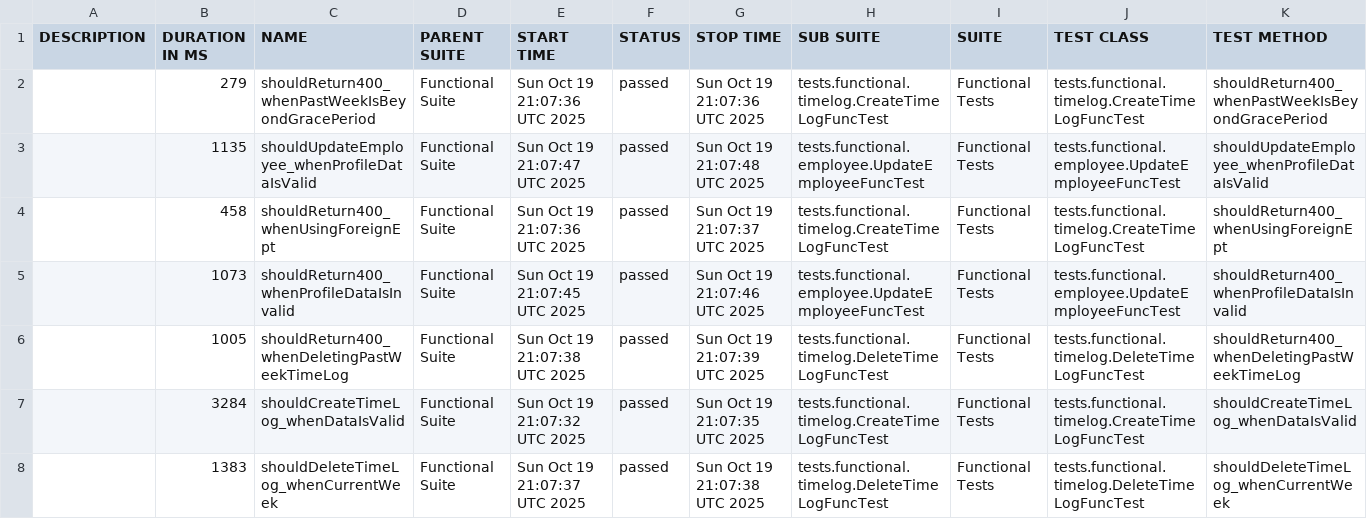
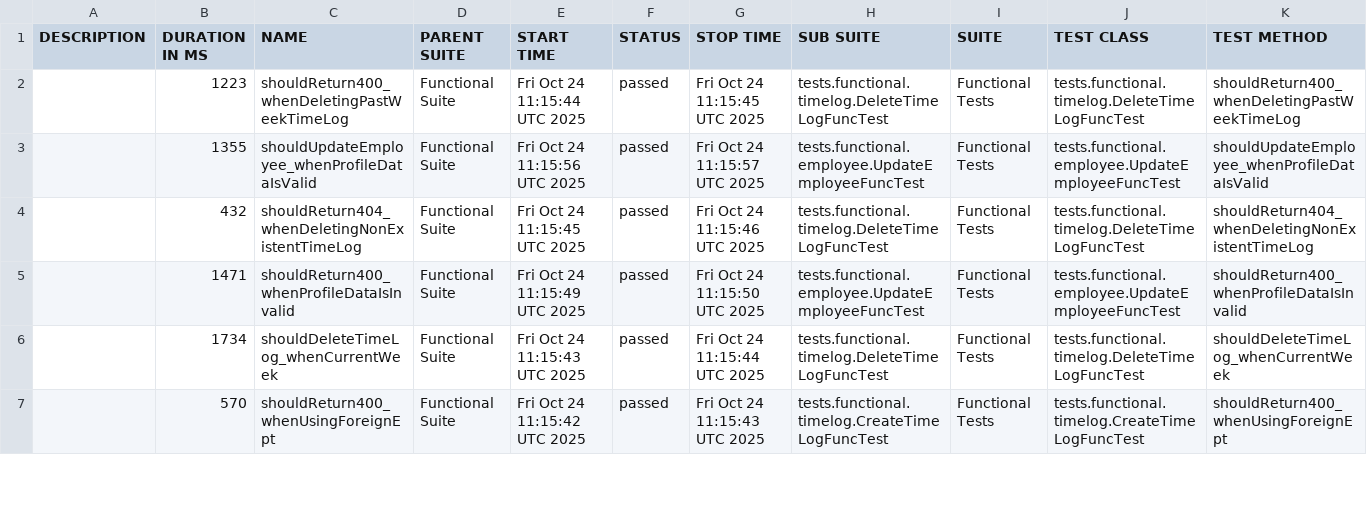
Before and after one commit to IrynaDim/TeamConnect-API-TF, a CSV file: allure-functional/data/suites.csv, drawn as a sheet; only a part is shown; the diff covers the shown part only.

```diff
--- a/allure-functional/data/suites.csv
+++ b/allure-functional/data/suites.csv
@@ -1,8 +1,7 @@
 "DESCRIPTION","DURATION IN MS","NAME","PARENT SUITE","START TIME","STATUS","STOP TIME","SUB SUITE","SUITE","TEST CLASS","TEST METHOD"
-"","279","shouldReturn400_whenPastWeekIsBeyondGracePeriod","Functional Suite","Sun Oct 19 21:07:36 UTC 2025","passed","Sun Oct 19 21:07:36 UTC 2025","tests.functional.timelog.CreateTimeLogFuncTest","Functional Tests","tests.functional.timelog.CreateTimeLogFuncTest","shouldReturn400_whenPastWeekIsBeyondGracePeriod"
-"","1135","shouldUpdateEmployee_whenProfileDataIsValid","Functional Suite","Sun Oct 19 21:07:47 UTC 2025","passed","Sun Oct 19 21:07:48 UTC 2025","tests.functional.employee.UpdateEmployeeFuncTest","Functional Tests","tests.functional.employee.UpdateEmployeeFuncTest","shouldUpdateEmployee_whenProfileDataIsValid"
-"","458","shouldReturn400_whenUsingForeignEpt","Functional Suite","Sun Oct 19 21:07:36 UTC 2025","passed","Sun Oct 19 21:07:37 UTC 2025","tests.functional.timelog.CreateTimeLogFuncTest","Functional Tests","tests.functional.timelog.CreateTimeLogFuncTest","shouldReturn400_whenUsingForeignEpt"
-"","1073","shouldReturn400_whenProfileDataIsInvalid","Functional Suite","Sun Oct 19 21:07:45 UTC 2025","passed","Sun Oct 19 21:07:46 UTC 2025","tests.functional.employee.UpdateEmployeeFuncTest","Functional Tests","tests.functional.employee.UpdateEmployeeFuncTest","shouldReturn400_whenProfileDataIsInvalid"
-"","1005","shouldReturn400_whenDeletingPastWeekTimeLog","Functional Suite","Sun Oct 19 21:07:38 UTC 2025","passed","Sun Oct 19 21:07:39 UTC 2025","tests.functional.timelog.DeleteTimeLogFuncTest","Functional Tests","tests.functional.timelog.DeleteTimeLogFuncTest","shouldReturn400_whenDeletingPastWeekTimeLog"
-"","3284","shouldCreateTimeLog_whenDataIsValid","Functional Suite","Sun Oct 19 21:07:32 UTC 2025","passed","Sun Oct 19 21:07:35 UTC 2025","tests.functional.timelog.CreateTimeLogFuncTest","Functional Tests","tests.functional.timelog.CreateTimeLogFuncTest","shouldCreateTimeLog_whenDataIsValid"
-"","1383","shouldDeleteTimeLog_whenCurrentWeek","Functional Suite","Sun Oct 19 21:07:37 UTC 2025","passed","Sun Oct 19 21:07:38 UTC 2025","tests.functional.timelog.DeleteTimeLogFuncTest","Functional Tests","tests.functional.timelog.DeleteTimeLogFuncTest","shouldDeleteTimeLog_whenCurrentWeek"
+"","1223","shouldReturn400_whenDeletingPastWeekTimeLog","Functional Suite","Fri Oct 24 11:15:44 UTC 2025","passed","Fri Oct 24 11:15:45 UTC 2025","tests.functional.timelog.DeleteTimeLogFuncTest","Functional Tests","tests.functional.timelog.DeleteTimeLogFuncTest","shouldReturn400_whenDeletingPastWeekTimeLog"
+"","1355","shouldUpdateEmployee_whenProfileDataIsValid","Functional Suite","Fri Oct 24 11:15:56 UTC 2025","passed","Fri Oct 24 11:15:57 UTC 2025","tests.functional.employee.UpdateEmployeeFuncTest","Functional Tests","tests.functional.employee.UpdateEmployeeFuncTest","shouldUpdateEmployee_whenProfileDataIsValid"
+"","432","shouldReturn404_whenDeletingNonExistentTimeLog","Functional Suite","Fri Oct 24 11:15:45 UTC 2025","passed","Fri Oct 24 11:15:46 UTC 2025","tests.functional.timelog.DeleteTimeLogFuncTest","Functional Tests","tests.functional.timelog.DeleteTimeLogFuncTest","shouldReturn404_whenDeletingNonExistentTimeLog"
+"","1471","shouldReturn400_whenProfileDataIsInvalid","Functional Suite","Fri Oct 24 11:15:49 UTC 2025","passed","Fri Oct 24 11:15:50 UTC 2025","tests.functional.employee.UpdateEmployeeFuncTest","Functional Tests","tests.functional.employee.UpdateEmployeeFuncTest","shouldReturn400_whenProfileDataIsInvalid"
+"","1734","shouldDeleteTimeLog_whenCurrentWeek","Functional Suite","Fri Oct 24 11:15:43 UTC 2025","passed","Fri Oct 24 11:15:44 UTC 2025","tests.functional.timelog.DeleteTimeLogFuncTest","Functional Tests","tests.functional.timelog.DeleteTimeLogFuncTest","shouldDeleteTimeLog_whenCurrentWeek"
+"","570","shouldReturn400_whenUsingForeignEpt","Functional Suite","Fri Oct 24 11:15:42 UTC 2025","passed","Fri Oct 24 11:15:43 UTC 2025","tests.functional.timelog.CreateTimeLogFuncTest","Functional Tests","tests.functional.timelog.CreateTimeLogFuncTest","shouldReturn400_whenUsingForeignEpt"
```
Also changed, not shown: 1 added row and 30 edited cells elsewhere in this file, 40 other files.
